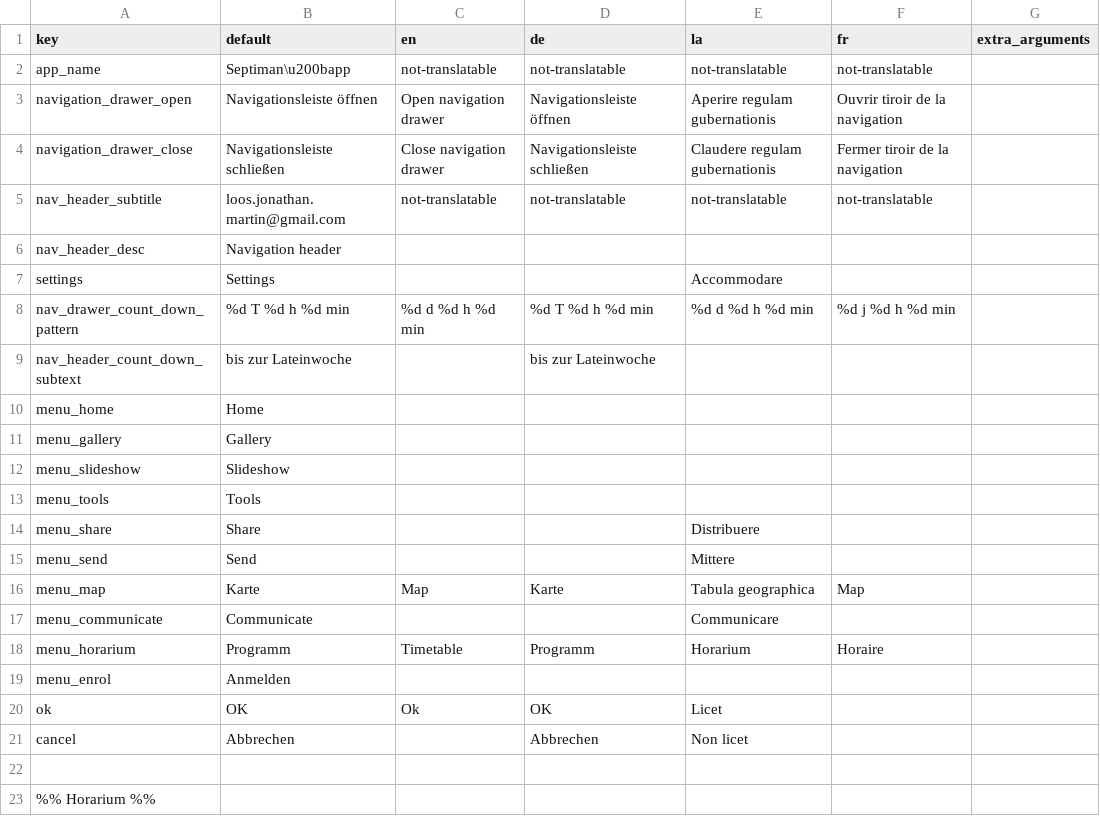
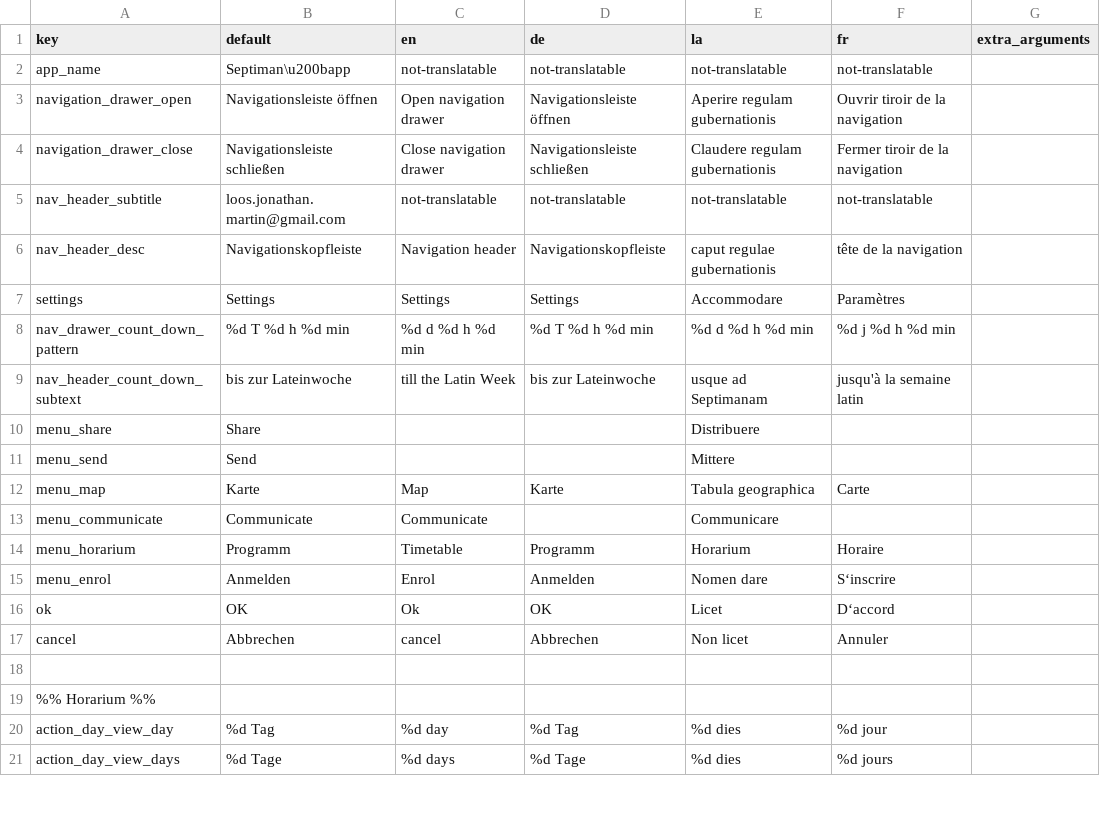
Before and after one commit to BananaNosh/Septimanapp, a TSV file: translations/strings.tsv, drawn as a sheet; only a part is shown; the shorter side is filled out with more unchanged rows; the diff covers the shown part only.

```diff
--- a/translations/strings.tsv
+++ b/translations/strings.tsv
@@ -5,17 +5,13 @@ navigation_drawer_close	Navigationsleiste schließen	Close navigation drawer	Nav
 nav_header_subtitle	loos.jonathan.martin@gmail.com	not-translatable	not-translatable	not-translatable	not-translatable	
-nav_header_desc	Navigation header					
-settings	Settings			Accommodare		
+nav_header_desc	Navigationskopfleiste	Navigation header	Navigationskopfleiste	caput regulae gubernationis	tête de la navigation	
+settings	Settings	Settings	Settings	Accommodare	Paramètres	
 nav_drawer_count_down_pattern	%d T %d h %d min	%d d %d h %d min	%d T %d h %d min	%d d %d h %d min	%d j %d h %d min	
-nav_header_count_down_subtext	bis zur Lateinwoche		bis zur Lateinwoche			
-menu_home	Home					
-menu_gallery	Gallery					
-menu_slideshow	Slideshow					
-menu_tools	Tools					
+nav_header_count_down_subtext	bis zur Lateinwoche	till the Latin Week	bis zur Lateinwoche	usque ad Septimanam	jusqu'à la semaine latin	
 menu_share	Share			Distribuere		
 menu_send	Send			Mittere		
-menu_map	Karte	Map	Karte	Tabula geographica	Map
-menu_communicate	Communicate			Communicare		
+menu_map	Karte	Map	Karte	Tabula geographica	Carte	
+menu_communicate	Communicate	Communicate		Communicare		
 menu_horarium	Programm	Timetable	Programm	Horarium	Horaire	
-menu_enrol	Anmelden					
-ok	OK	Ok	OK	Licet		
-cancel	Abbrechen		Abbrechen	Non licet		
+menu_enrol	Anmelden	Enrol	Anmelden	Nomen dare	S‘inscrire	
+ok	OK	Ok	OK	Licet	D‘accord	
+cancel	Abbrechen	cancel	Abbrechen	Non licet	Annuler	
```
Also changed, not shown: 105 edited cells elsewhere in this file, 5 other files.
